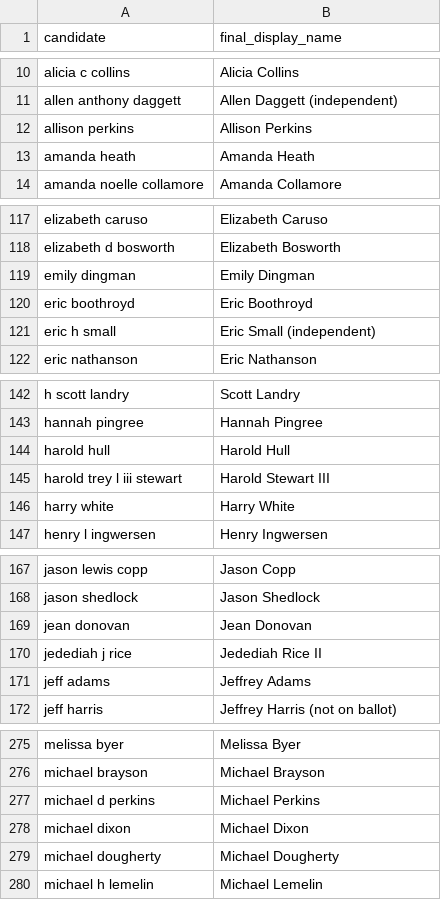
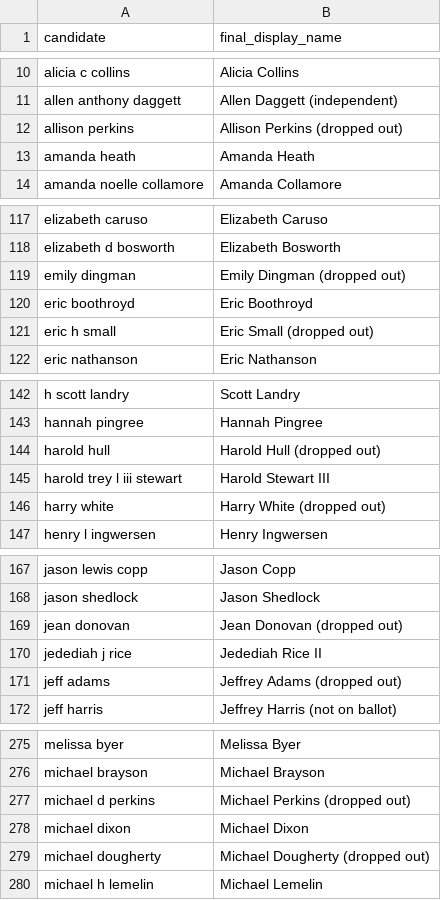
Before and after one commit to aarushisahejpal/maine-monitor-campaign-finance, a CSV file: data/display_name_overrides.csv, drawn as a sheet; only a part is shown, gaps mark what is left out; the diff covers the shown part only.

Commit message:
23 dropped out labels, restore Eric Small to Republican, O'Connell + Christy dropouts

```diff
--- a/data/display_name_overrides.csv
+++ b/data/display_name_overrides.csv
@@ -11,3 +11,3 @@ alicia c collins,Alicia Collins
 allen anthony daggett,Allen Daggett (independent)
-allison perkins,Allison Perkins
+allison perkins,Allison Perkins (dropped out)
 amanda heath,Amanda Heath
@@ -118,5 +118,5 @@ elizabeth caruso,Elizabeth Caruso
 elizabeth d bosworth,Elizabeth Bosworth
-emily dingman,Emily Dingman
+emily dingman,Emily Dingman (dropped out)
 eric boothroyd,Eric Boothroyd
-eric h small,Eric Small (independent)
+eric h small,Eric Small (dropped out)
 eric nathanson,Eric Nathanson
@@ -143,5 +143,5 @@ h scott landry,Scott Landry
 hannah pingree,Hannah Pingree
-harold hull,Harold Hull
+harold hull,Harold Hull (dropped out)
 harold trey l iii stewart,Harold Stewart III
-harry white,Harry White
+harry white,Harry White (dropped out)
 henry l ingwersen,Henry Ingwersen
@@ -168,5 +168,5 @@ jason lewis copp,Jason Copp
 jason shedlock,Jason Shedlock
-jean donovan,Jean Donovan
+jean donovan,Jean Donovan (dropped out)
 jedediah j rice,Jedediah Rice II
-jeff adams,Jeffrey Adams
+jeff adams,Jeffrey Adams (dropped out)
 jeff harris,Jeffrey Harris (not on ballot)
@@ -276,5 +276,5 @@ melissa byer,Melissa Byer
 michael brayson,Michael Brayson
-michael d perkins,Michael Perkins
+michael d perkins,Michael Perkins (dropped out)
 michael dixon,Michael Dixon
-michael dougherty,Michael Dougherty
+michael dougherty,Michael Dougherty (dropped out)
 michael h lemelin,Michael Lemelin
```
Also changed, not shown: 14 edited cells elsewhere in this file, data/mcea_designations.csv, viz/data/cand_lists/candidate_list_2026_and_2024.csv, 3 other files.
